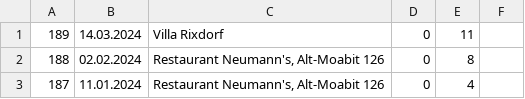
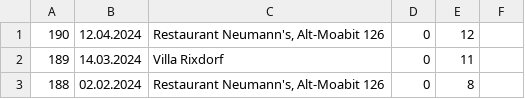
Before and after one commit to wosch/osm-berlin-stammtisch-map, a CSV file: etc/stammtisch.csv, drawn as a sheet; only a part is shown; the shorter side is filled out with more unchanged rows.

```diff
--- a/etc/stammtisch.csv
+++ b/etc/stammtisch.csv
@@ -1 +1,2 @@
+190|12.04.2024|Restaurant Neumann's, Alt-Moabit 126|0|12
 189|14.03.2024|Villa Rixdorf|0|11
```
Also changed, not shown: 1 other file.
